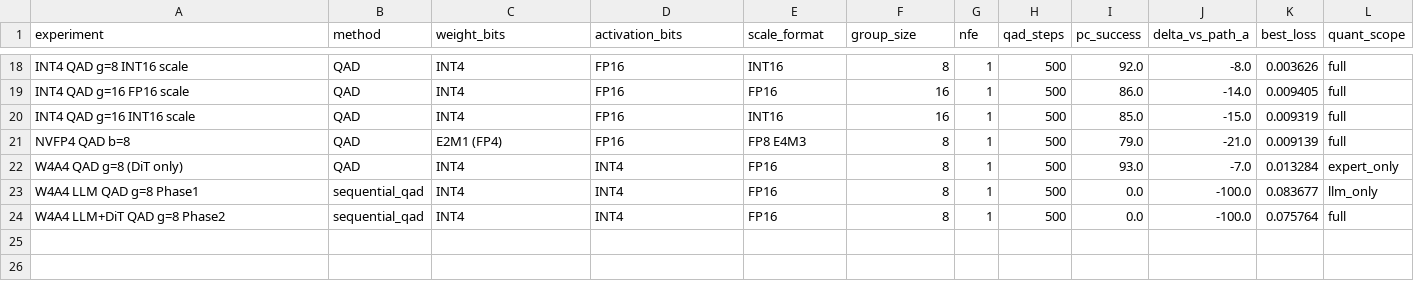
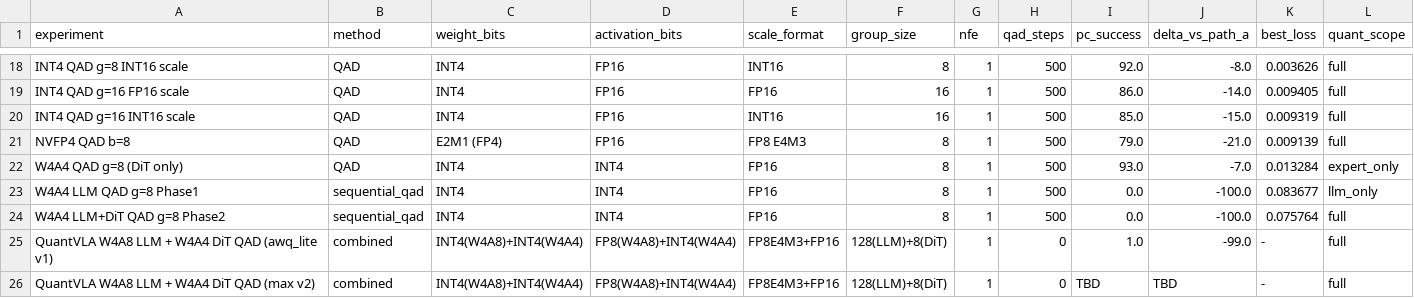
Before and after one commit to james-hyeok-kim/Workspace_Lerobot, a CSV file: Snapflow_QuaRot/experiment_results.csv, drawn as a sheet; only a part is shown, gaps mark what is left out.

```diff
--- a/Snapflow_QuaRot/experiment_results.csv
+++ b/Snapflow_QuaRot/experiment_results.csv
@@ -24 +24,3 @@ W4A4 LLM QAD g=8 Phase1,sequential_qad,INT4,INT4,FP16,8,1,500,0.0,-100.0,0.08367
 W4A4 LLM+DiT QAD g=8 Phase2,sequential_qad,INT4,INT4,FP16,8,1,500,0.0,-100.0,0.075764,full
+QuantVLA W4A8 LLM + W4A4 DiT QAD (awq_lite v1),combined,INT4(W4A8)+INT4(W4A4),FP8(W4A8)+INT4(W4A4),FP8E4M3+FP16,128(LLM)+8(DiT),1,0,1.0,-99.0,-,full
+QuantVLA W4A8 LLM + W4A4 DiT QAD (max v2),combined,INT4(W4A8)+INT4(W4A4),FP8(W4A8)+INT4(W4A4),FP8E4M3+FP16,128(LLM)+8(DiT),1,0,TBD,TBD,-,full
```
Also changed, not shown: 57 other files.
